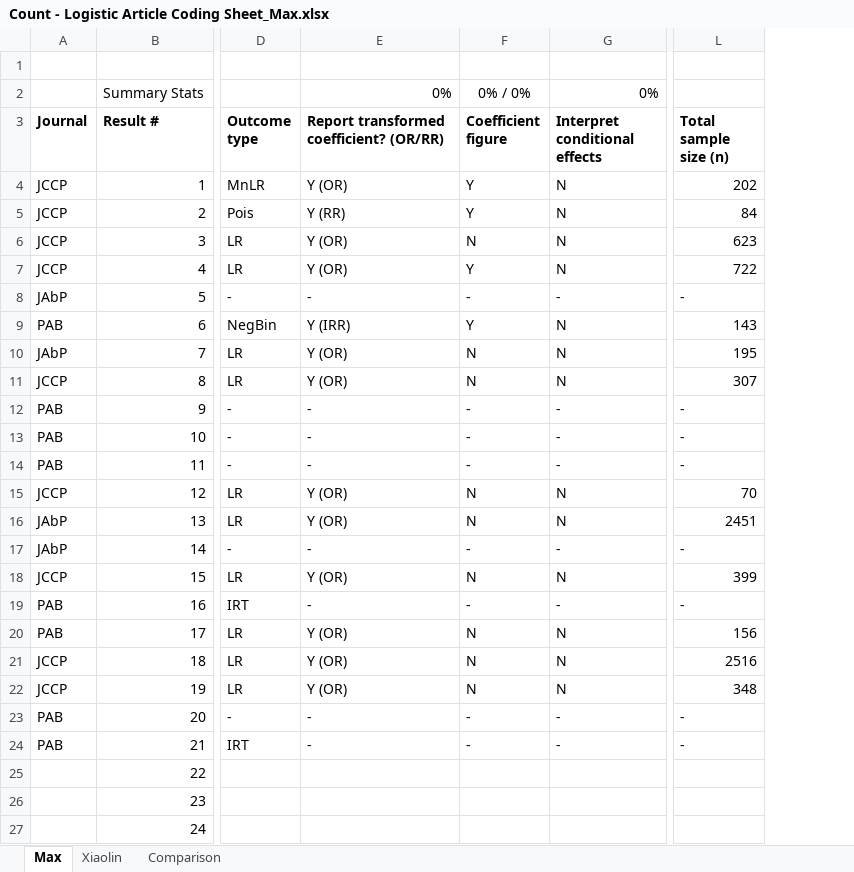
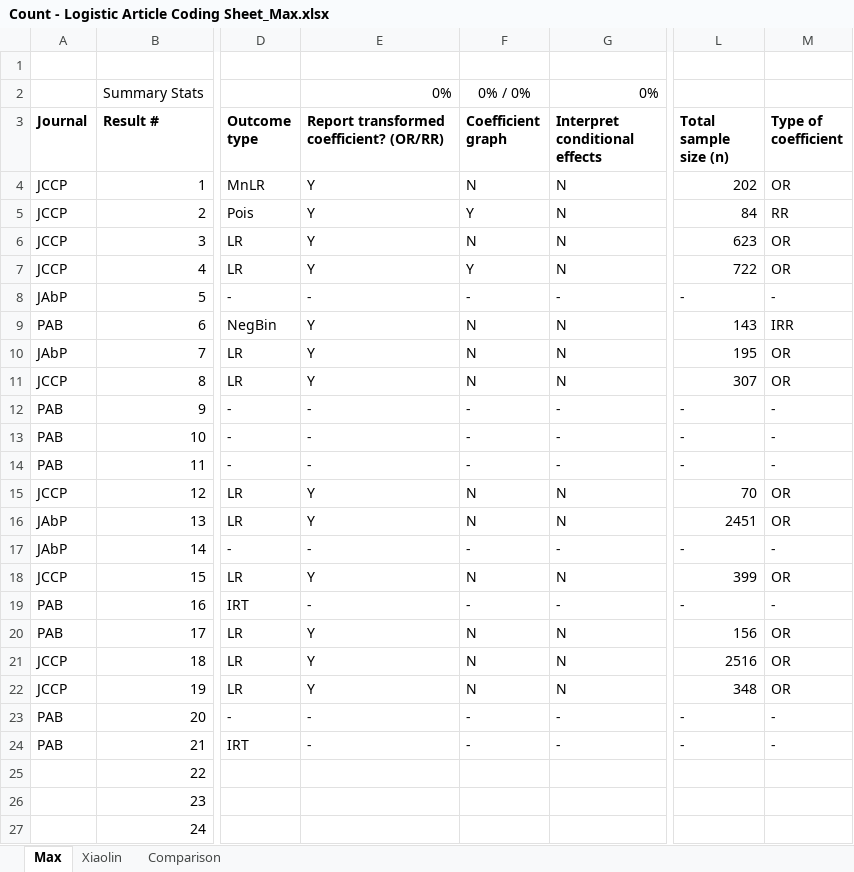
Before and after one commit to mhalvo/glm_main, an Excel workbook: Article Coding/Count - Logistic Article Coding Sheet_Max.xlsx, sheet Max, drawn as a sheet; only a part is shown, gaps mark what is left out; values as stored, in another font and other column widths than the file's, no borders; the diff names each change by its address in the sheet, - before the commit and + after, or states it on an @@ line.

Commit message:
Coding sheet changes

```diff
--- a/Article Coding/Count - Logistic Article Coding Sheet_Max.xlsx (sheet Max)
+++ b/Article Coding/Count - Logistic Article Coding Sheet_Max.xlsx (sheet Max)
+column M (Type of coefficient), rows 4-24: OR | RR | OR | OR | - | IRR | OR | OR | - | - | - | OR | OR | - | OR | - | OR | OR | OR | - | -
-F3: Coefficient figure
+F3: Coefficient graph
-E4: Y (OR)
+E4: Y
-F4 (Coefficient graph): Y
+F4 (Coefficient graph): N
-E5: Y (RR)
+E5: Y
-E6:E7: Y (OR)
+E6:E7: Y
-E9: Y (IRR)
+E9: Y
-F9 (Coefficient graph): Y
+F9 (Coefficient graph): N
-E10:E11: Y (OR)
+E10:E11: Y
-E15:E16: Y (OR)
+E15:E16: Y
-E18: Y (OR)
+E18: Y
-E20:E22: Y (OR)
+E20:E22: Y
```
Also changed, not shown: sheet Comparison, sheet Xiaolin, formulas that keep their value, 1 other file.
